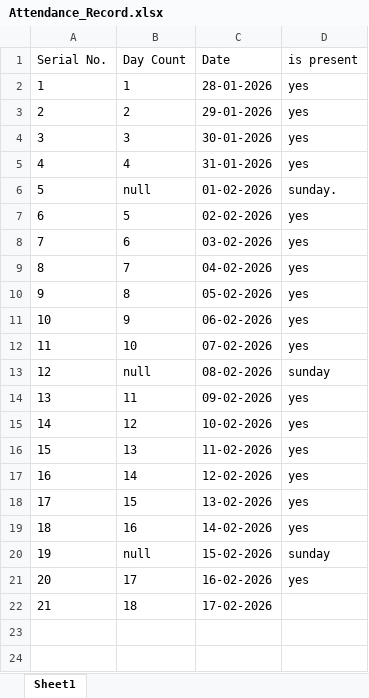
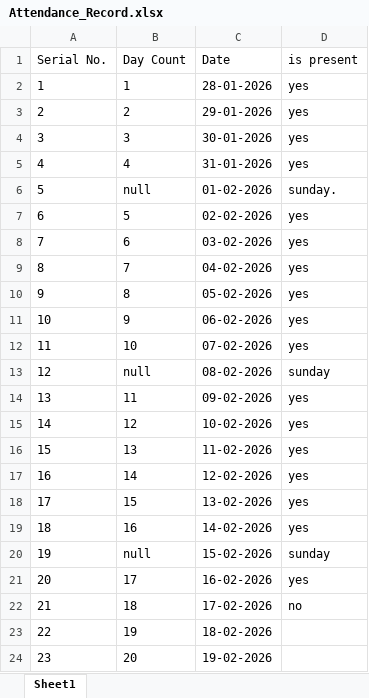
Before and after one commit to sachit-create/Cloud_DevOps_train_2026, an Excel workbook: Admin_&_References/Attendance_Record.xlsx, sheet Sheet1, drawn as a sheet; values as stored, in another font and other column widths than the file's, no borders; the diff names each change by its address in the sheet, - before the commit and + after, or states it on an @@ line.

```diff
--- a/Admin_&_References/Attendance_Record.xlsx (sheet Sheet1)
+++ b/Admin_&_References/Attendance_Record.xlsx (sheet Sheet1)
-D22 (is present): (empty)
+D22 (is present): no
+row 23: 22 | 19 | 18-02-2026
+row 24: 23 | 20 | 19-02-2026
```
Also changed, not shown: 1 other file.
